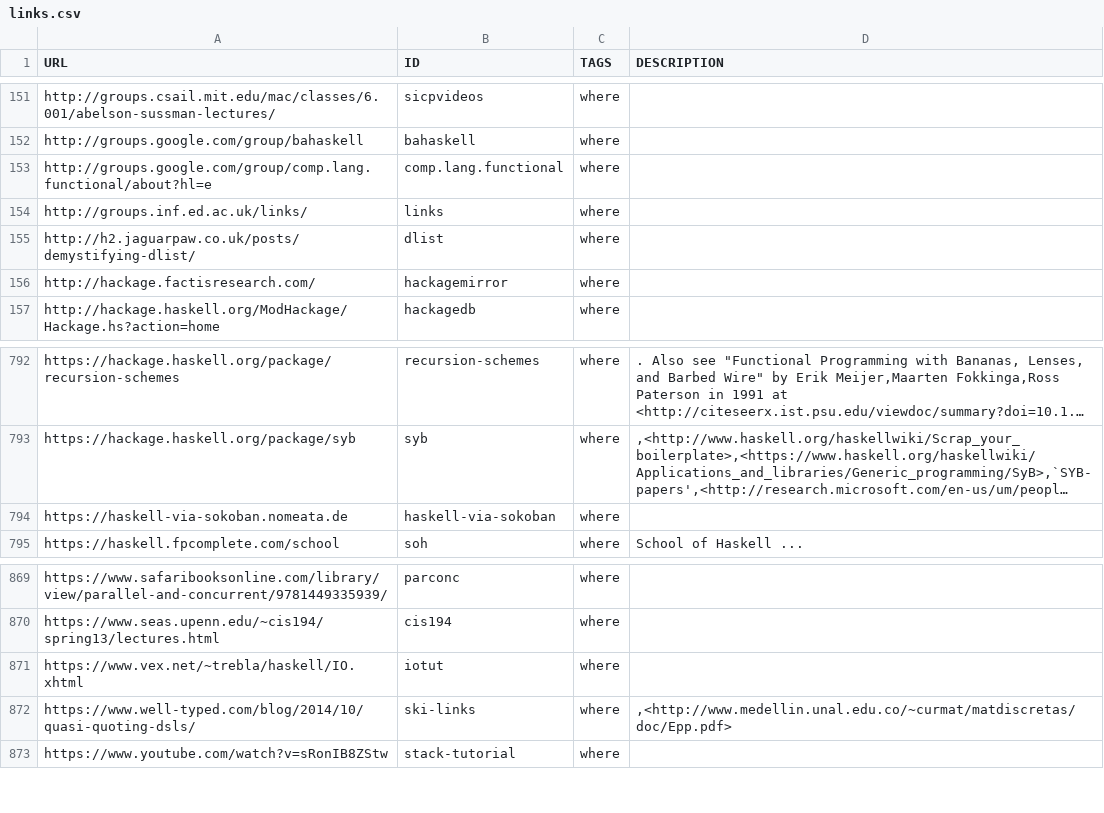
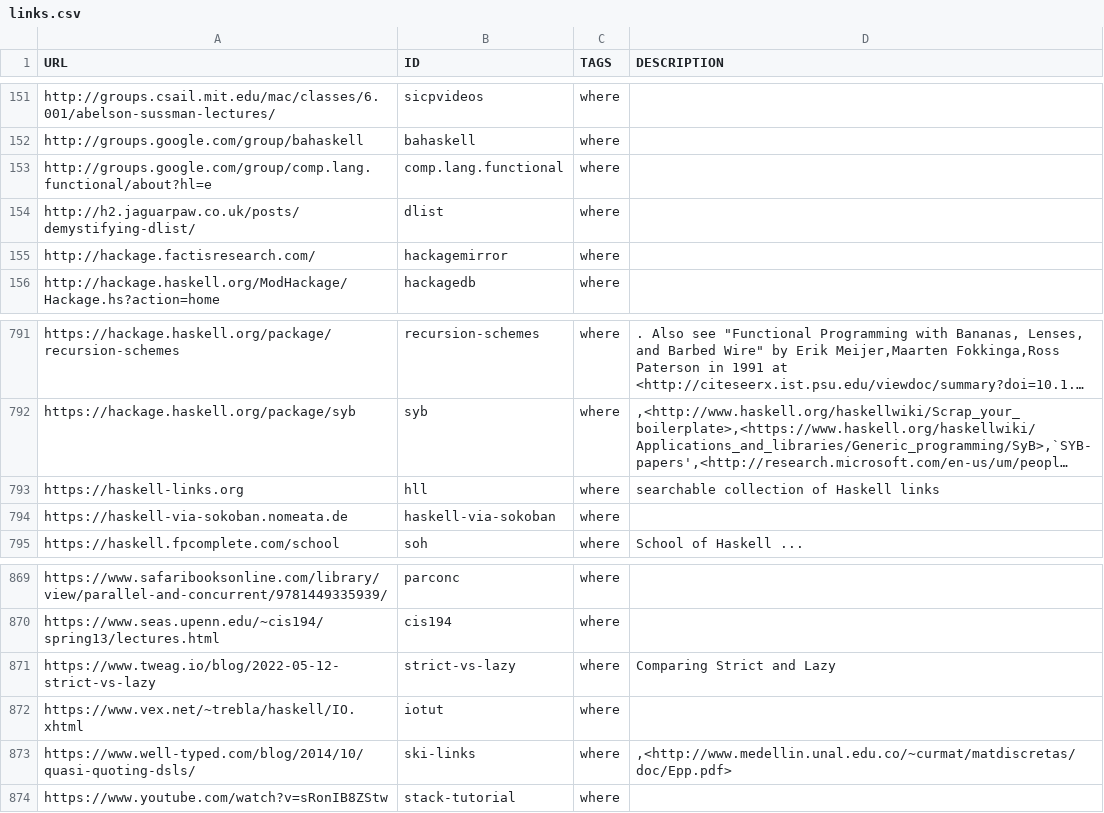
Before and after one commit to simonmichael/haskell-links, a CSV file: links.csv, drawn as a sheet; only a part is shown, gaps mark what is left out; long unchanged cells end in …; removed rows and columns are numbered as before the commit, all else as after; the diff names each change by its address in the sheet, - before the commit and + after, or states it on an @@ line.

Commit message:
update

```diff
--- a/links.csv
+++ b/links.csv
-row 154: http://groups.inf.ed.ac.uk/links/ | links | where
+row 793: https://haskell-links.org | hll | where | searchable collection of Haskell links
+row 871: https://www.tweag.io/blog/2022-05-12-strict-vs-lazy | strict-vs-lazy | where | Comparing Strict and Lazy
```
